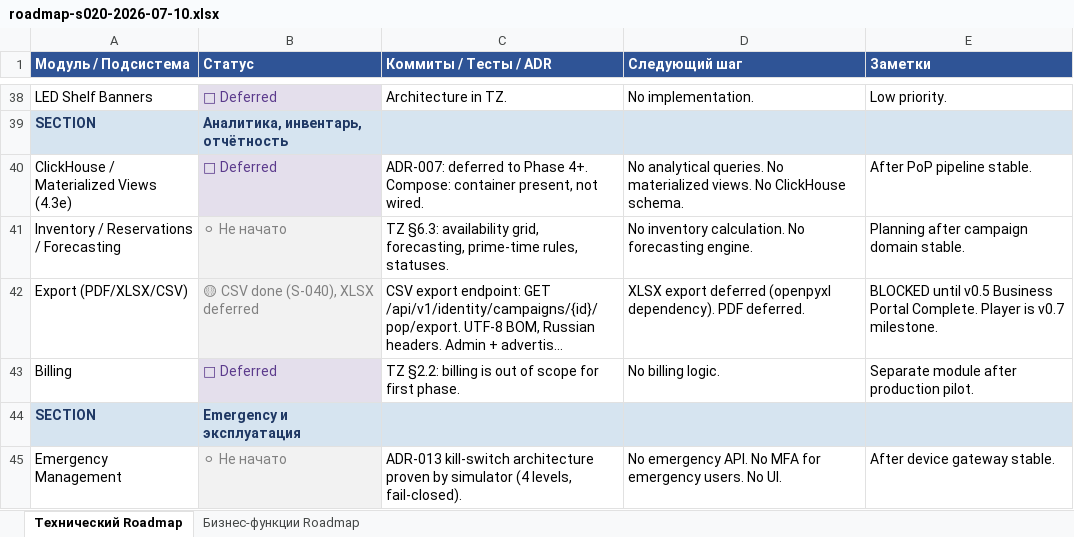
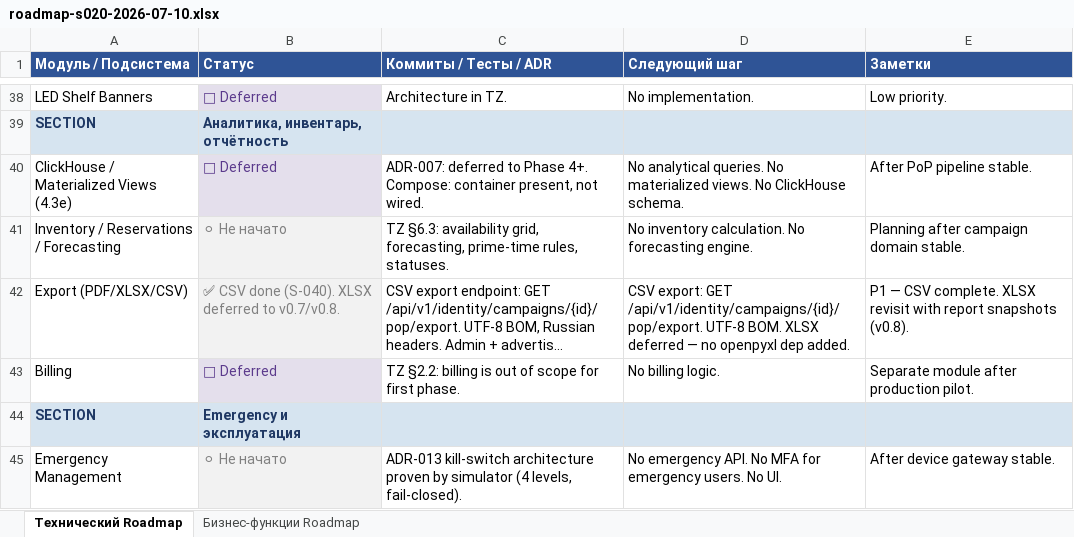
Before and after one commit to santanas-dev/retail-media-platform-enterprise, an Excel workbook: docs/product/roadmap-s020-2026-07-10.xlsx, sheet Технический Roadmap, drawn as a sheet; only a part is shown, gaps mark what is left out; long unchanged cells end in …; values as stored, in another font and other column widths than the file's, no borders; the diff names each change by its address in the sheet, - before the commit and + after, or states it on an @@ line.

Commit message:
docs: record xlsx export decision for v0.6

```diff
--- a/docs/product/roadmap-s020-2026-07-10.xlsx (sheet Технический Roadmap)
+++ b/docs/product/roadmap-s020-2026-07-10.xlsx (sheet Технический Roadmap)
-B42 (Статус): 🟡 CSV done (S-040), XLSX deferred
+B42 (Статус): ✅ CSV done (S-040). XLSX deferred to v0.7/v0.8.
-D42 (Следующий шаг): XLSX export deferred (openpyxl dependency). PDF deferred.
+D42 (Следующий шаг): CSV export: GET /api/v1/identity/campaigns/{id}/pop/export. UTF-8 BOM. XLSX deferred — no openpyxl dep added.
-E42 (Заметки): BLOCKED until v0.5 Business Portal Complete. Player is v0.7 milestone.
+E42 (Заметки): P1 — CSV complete. XLSX revisit with report snapshots (v0.8).
```
Also changed, not shown: 2 other files.
